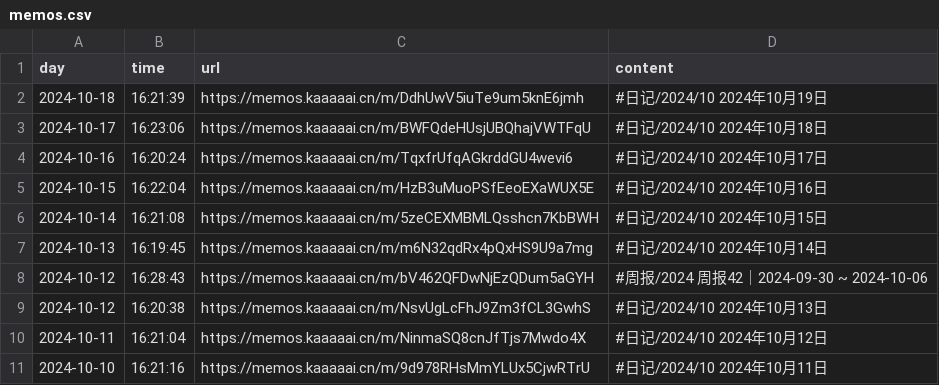
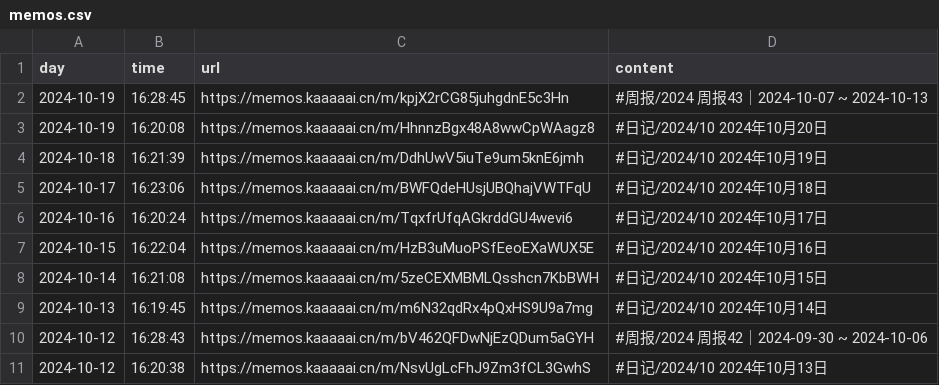
Before and after one commit to kaaaaai/kaaaaai, a CSV file: data/memos.csv, drawn as a sheet.

```diff
--- a/data/memos.csv
+++ b/data/memos.csv
@@ -1,2 +1,4 @@
 day,time,url,content
+2024-10-19,16:28:45,https://memos.kaaaaai.cn/m/kpjX2rCG85juhgdnE5c3Hn ,#周报/2024 周报43｜2024-10-07 ~ 2024-10-13
+2024-10-19,16:20:08,https://memos.kaaaaai.cn/m/HhnnzBgx48A8wwCpWAagz8 ,#日记/2024/10 2024年10月20日
 2024-10-18,16:21:39,https://memos.kaaaaai.cn/m/DdhUwV5iuTe9um5knE6jmh ,#日记/2024/10 2024年10月19日
@@ -9,3 +11 @@ day,time,url,content
 2024-10-12,16:20:38,https://memos.kaaaaai.cn/m/NsvUgLcFhJ9Zm3fCL3GwhS ,#日记/2024/10 2024年10月13日
-2024-10-11,16:21:04,https://memos.kaaaaai.cn/m/NinmaSQ8cnJfTjs7Mwdo4X ,#日记/2024/10 2024年10月12日
-2024-10-10,16:21:16,https://memos.kaaaaai.cn/m/9d978RHsMmYLUx5CjwRTrU ,#日记/2024/10 2024年10月11日
```
